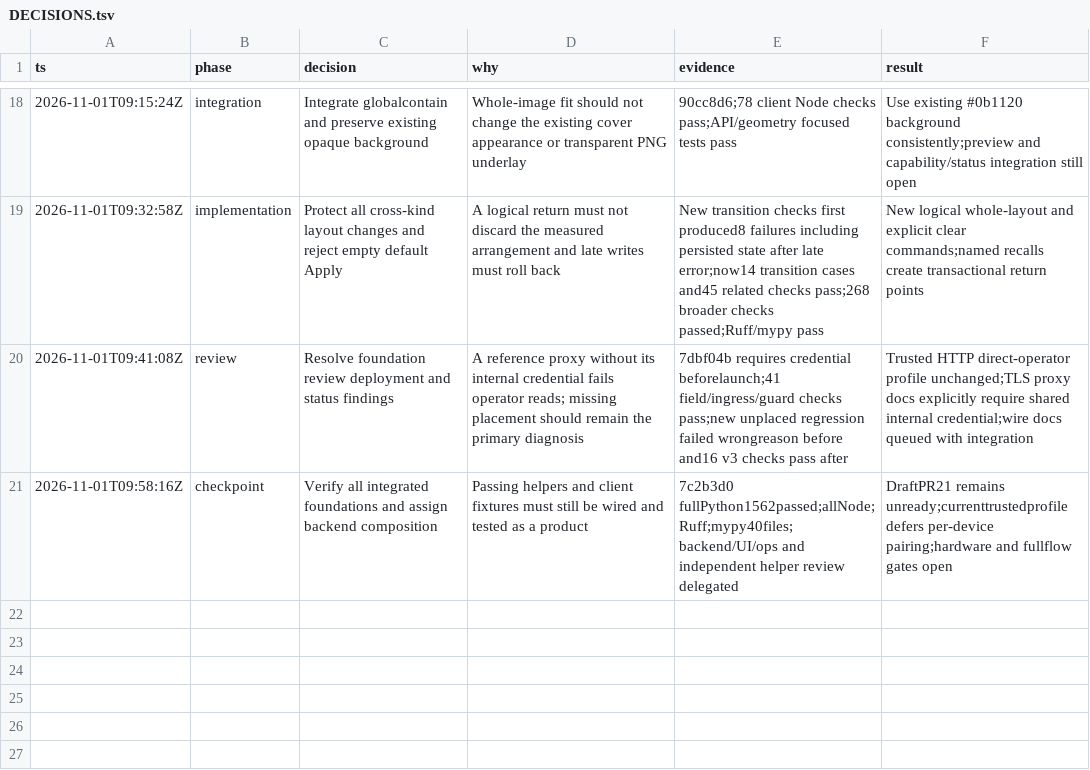
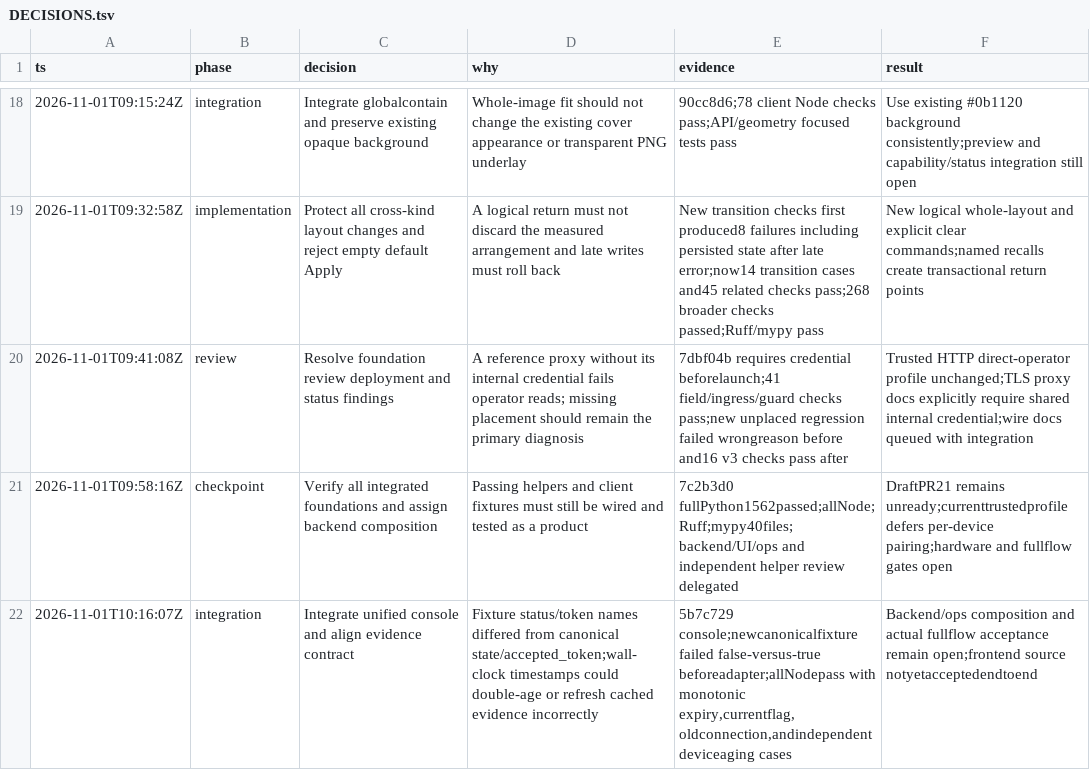
Before and after one commit to spicyneutrino/tablet-wall-ai, a TSV file: docs/tablet-wall-readiness/DECISIONS.tsv, drawn as a sheet; only a part is shown, gaps mark what is left out; the diff names each change by its address in the sheet, - before the commit and + after, or states it on an @@ line.

Commit message:
fix: align Identify state and offline browser fixture

```diff
--- a/docs/tablet-wall-readiness/DECISIONS.tsv
+++ b/docs/tablet-wall-readiness/DECISIONS.tsv
+row 22: 2026-11-01T10:16:07Z | integration | Integrate unified console and align evidence contract | Fixture status/token names differed from canonical state/accepted_token;wall-clock timestamps could double-age or refresh cached evidence incorrectly | 5b7c729 console;newcanonicalfixture failed false-versus-true beforeadapter;allNodepass with monotonic expiry,currentflag,oldconnection,andindependentdeviceaging cases | Backend/ops composition and actual fullflow acceptance remain open;frontend source notyetacceptedendtoend
```
Also changed, not shown: 3 other files.
